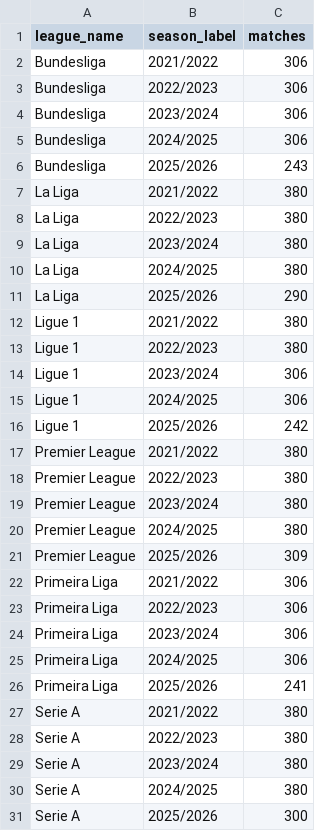
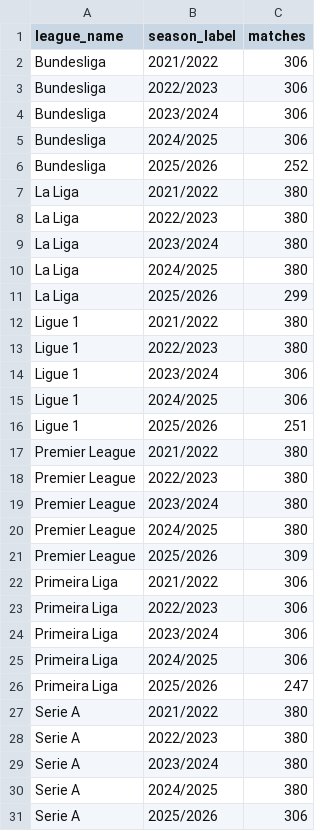
Before and after one commit to VCheque/Football-Betting, a CSV file: data/sports/processed/top6_plus_portugal_matches_odds_since2022_summary.csv, drawn as a sheet.

```diff
--- a/data/sports/processed/top6_plus_portugal_matches_odds_since2022_summary.csv
+++ b/data/sports/processed/top6_plus_portugal_matches_odds_since2022_summary.csv
@@ -5,3 +5,3 @@ Bundesliga,2023/2024,306
 Bundesliga,2024/2025,306
-Bundesliga,2025/2026,243
+Bundesliga,2025/2026,252
 La Liga,2021/2022,380
@@ -10,3 +10,3 @@ La Liga,2023/2024,380
 La Liga,2024/2025,380
-La Liga,2025/2026,290
+La Liga,2025/2026,299
 Ligue 1,2021/2022,380
@@ -15,3 +15,3 @@ Ligue 1,2023/2024,306
 Ligue 1,2024/2025,306
-Ligue 1,2025/2026,242
+Ligue 1,2025/2026,251
 Premier League,2021/2022,380
@@ -25,3 +25,3 @@ Primeira Liga,2023/2024,306
 Primeira Liga,2024/2025,306
-Primeira Liga,2025/2026,241
+Primeira Liga,2025/2026,247
 Serie A,2021/2022,380
@@ -30,2 +30,2 @@ Serie A,2023/2024,380
 Serie A,2024/2025,380
-Serie A,2025/2026,300
+Serie A,2025/2026,306
```
Also changed, not shown: 2 other files.
